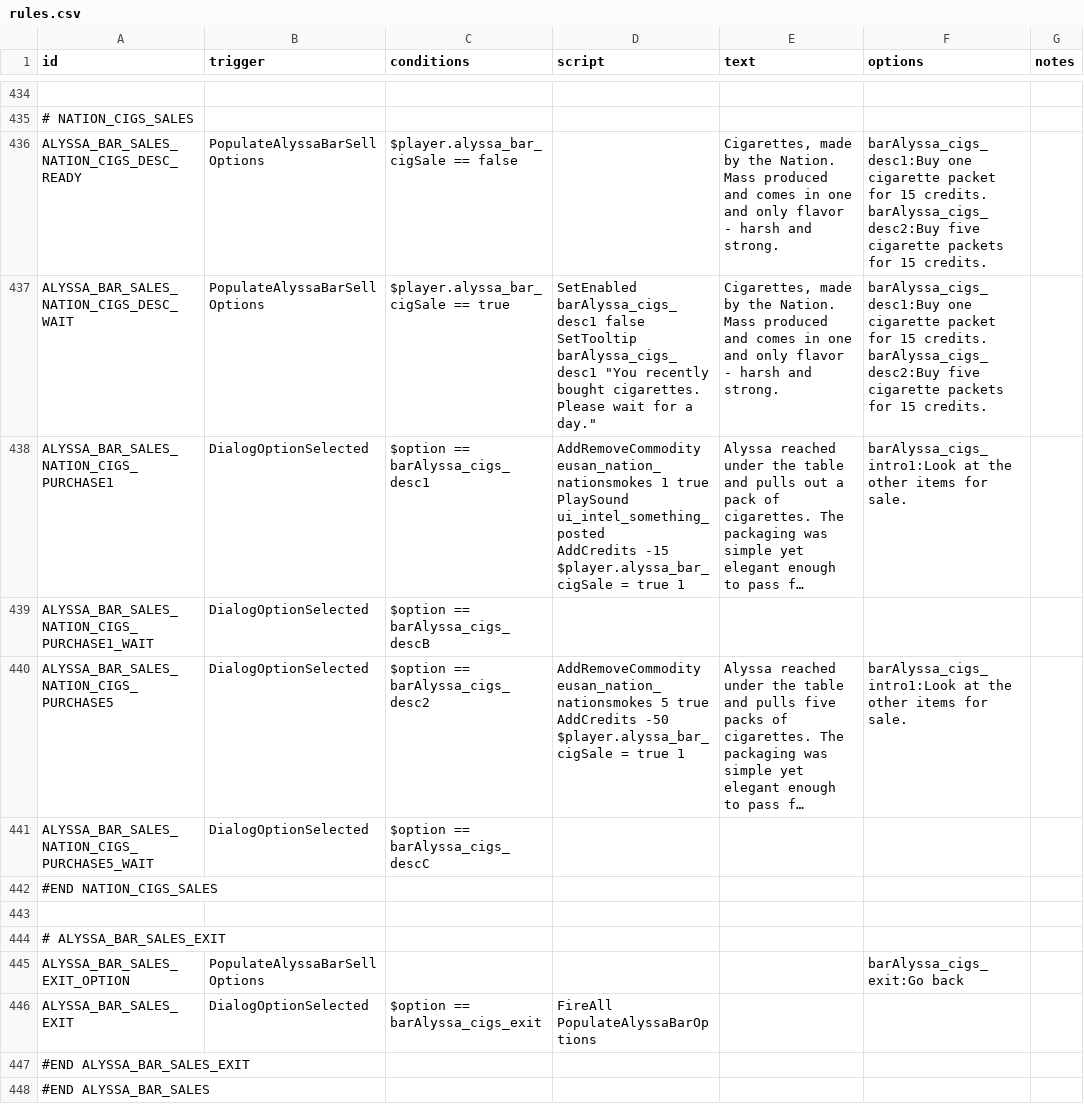
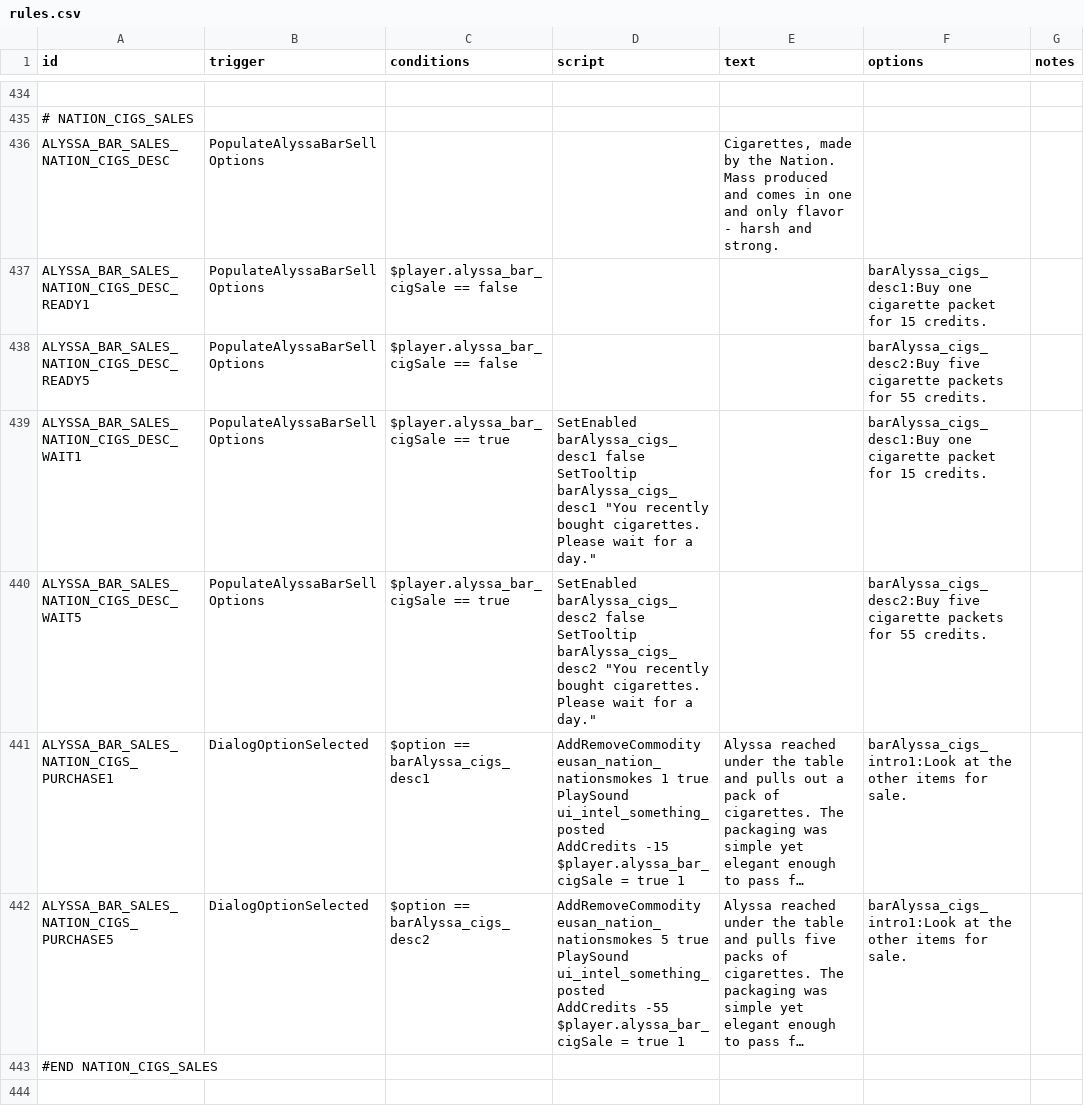
Before and after one commit to naslee2/SignalisMod, a CSV file: data/campaign/rules.csv, drawn as a sheet; only a part is shown, gaps mark what is left out; the shorter side is filled out with more unchanged rows; long unchanged cells end in …; removed rows and columns are numbered as before the commit, all else as after; ↵ is a line break in a cell; the diff names each change by its address in the sheet, - before the commit and + after, or states it on an @@ line.

Commit message:
updating rules

```diff
--- a/data/campaign/rules.csv
+++ b/data/campaign/rules.csv
+row 436: ALYSSA_BAR_SALES_NATION_CIGS_DESC | PopulateAlyssaBarSellOptions |  |  | Cigarettes, made by the Nation. Mass produced and comes in one and only flavor - harsh and strong.
-A437 (id): ALYSSA_BAR_SALES_NATION_CIGS_DESC_READY
+A437 (id): ALYSSA_BAR_SALES_NATION_CIGS_DESC_READY1
-E437 (text): Cigarettes, made by the Nation. Mass produced and comes in one and only flavor - harsh and strong.
+E437 (text): (empty)
-F437 (options): …15 credits. ↵ barAlyssa_cigs_desc2:Buy five cigarette packets for 15 credits.
+F437 (options): …15 credits.
+row 438: ALYSSA_BAR_SALES_NATION_CIGS_DESC_READY5 | PopulateAlyssaBarSellOptions | $player.alyssa_bar_cigSale == false |  |  | barAlyssa_cigs_desc2:Buy five cigarette packets for 55 credits.
-A439 (id): ALYSSA_BAR_SALES_NATION_CIGS_DESC_WAIT
+A439 (id): ALYSSA_BAR_SALES_NATION_CIGS_DESC_WAIT1
-E439 (text): Cigarettes, made by the Nation. Mass produced and comes in one and only flavor - harsh and strong.
+E439 (text): (empty)
-F439 (options): …15 credits. ↵ barAlyssa_cigs_desc2:Buy five cigarette packets for 15 credits.
+F439 (options): …15 credits.
+row 440: ALYSSA_BAR_SALES_NATION_CIGS_DESC_WAIT5 | PopulateAlyssaBarSellOptions | $player.alyssa_bar_cigSale == true | SetEnabled barAlyssa_cigs_desc2 false ↵ SetTooltip barAlyssa_cigs_desc2 "You recently bought cigarettes. Please wait for a day." |  | barAlyssa_cigs_desc2:Buy five cigarette packets for 55 credits.
-row 439: ALYSSA_BAR_SALES_NATION_CIGS_PURCHASE1_WAIT | DialogOptionSelected | $option == barAlyssa_cigs_descB
-D442 (script): …5 true ↵ AddCredits -50 ↵ $player.alyssa_bar_cigSale =…
+D442 (script): …5 true ↵ PlaySound ui_intel_something_posted ↵ AddCredits -55 ↵ $player.alyssa_bar_cigSale =…
-row 441: ALYSSA_BAR_SALES_NATION_CIGS_PURCHASE5_WAIT | DialogOptionSelected | $option == barAlyssa_cigs_descC
```
Also changed, not shown: 1 other file.
